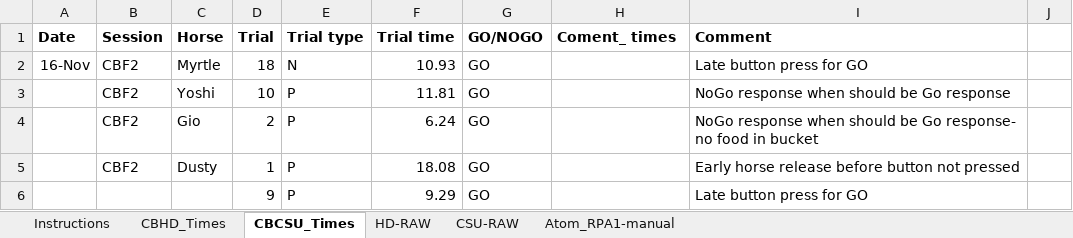
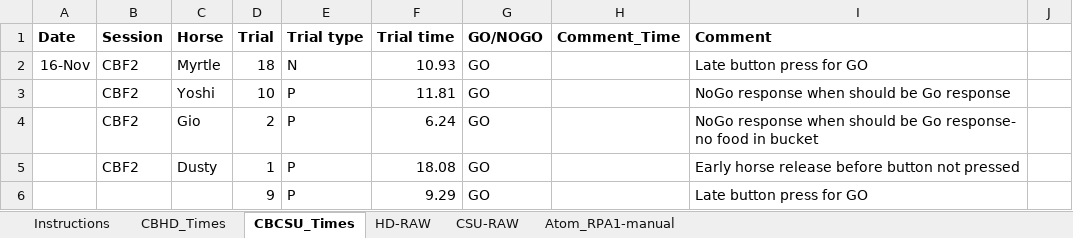
Before and after one commit to DataBooth/client-horse-logic, an Excel workbook: docs/from_CH/Exp1 Errors.xlsx, sheet CBCSU_Times, drawn as a sheet; only a part is shown; values as stored, in another font and other column widths than the file's, no borders; the diff names each change by its address in the sheet, - before the commit and + after, or states it on an @@ line.

```diff
--- a/docs/from_CH/Exp1 Errors.xlsx (sheet CBCSU_Times)
+++ b/docs/from_CH/Exp1 Errors.xlsx (sheet CBCSU_Times)
-H1: Coment_ times
+H1: Comment_Time
```
Also changed, not shown: sheet CBHD_Times.
